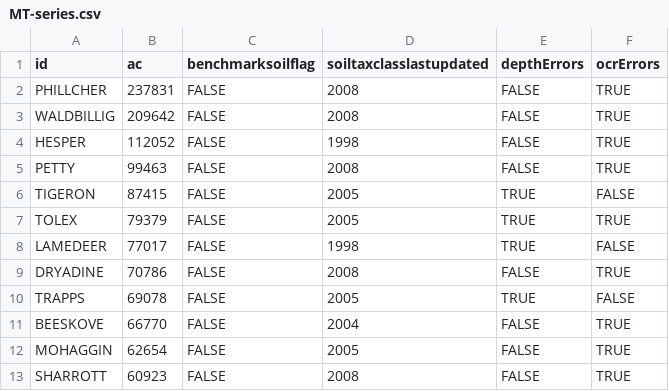
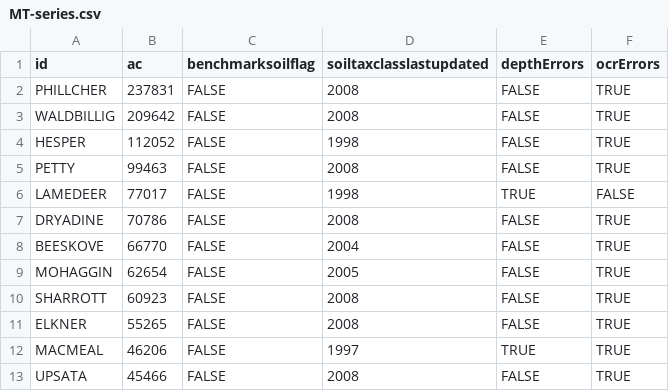
Before and after one commit to ncss-tech/SoilKnowledgeBase, a CSV file: inst/extdata/OSD-error-reporting/state/MT-series.csv, drawn as a sheet; only a part is shown; the shorter side is filled out with more unchanged rows.

```diff
--- a/inst/extdata/OSD-error-reporting/state/MT-series.csv
+++ b/inst/extdata/OSD-error-reporting/state/MT-series.csv
@@ -5,7 +5,4 @@
 "PETTY",99463,FALSE,2008,FALSE,TRUE
-"TIGERON",87415,FALSE,2005,TRUE,FALSE
-"TOLEX",79379,FALSE,2005,TRUE,TRUE
 "LAMEDEER",77017,FALSE,1998,TRUE,FALSE
 "DRYADINE",70786,FALSE,2008,FALSE,TRUE
-"TRAPPS",69078,FALSE,2005,TRUE,FALSE
 "BEESKOVE",66770,FALSE,2004,FALSE,TRUE
```
Also changed, not shown: inst/extdata/OSD-error-reporting/RO/bozeman-hz.csv, inst/extdata/OSD-error-reporting/RO/bozeman-series.csv, 13 other files.
